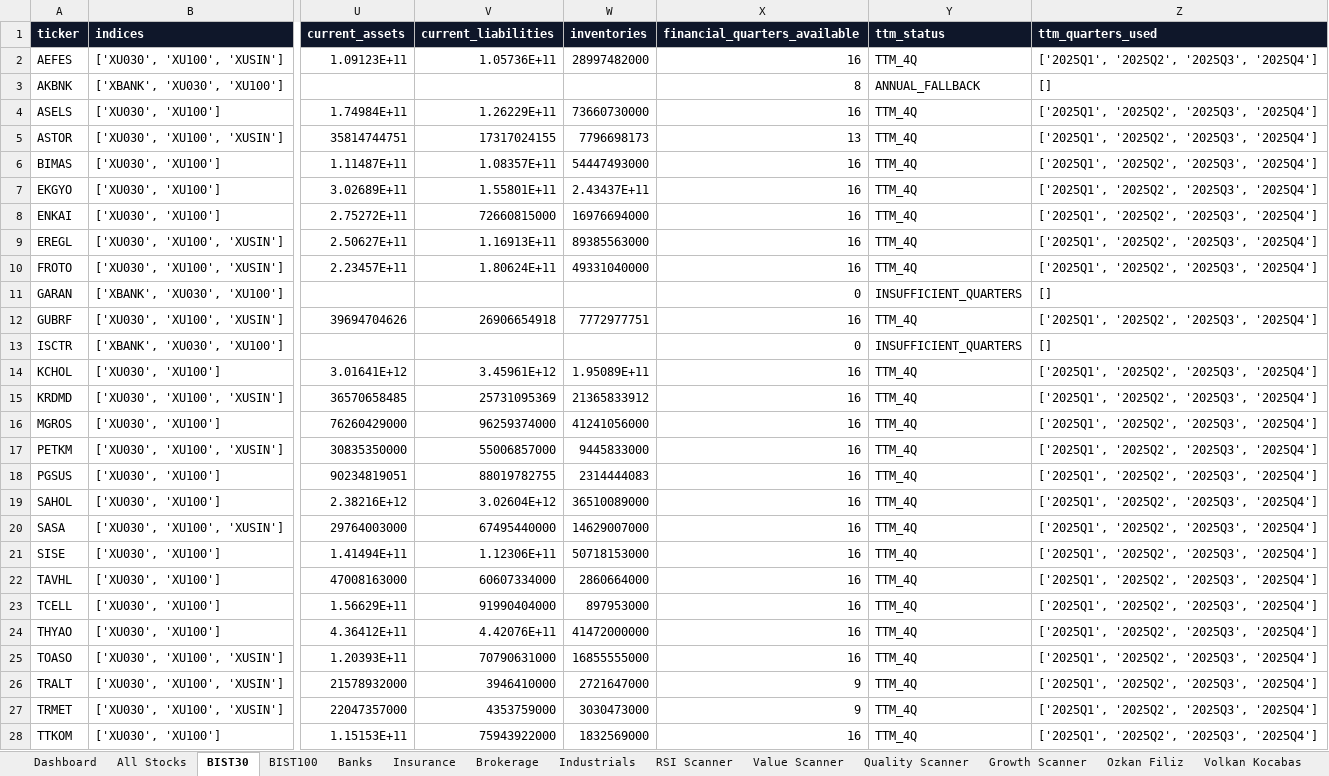
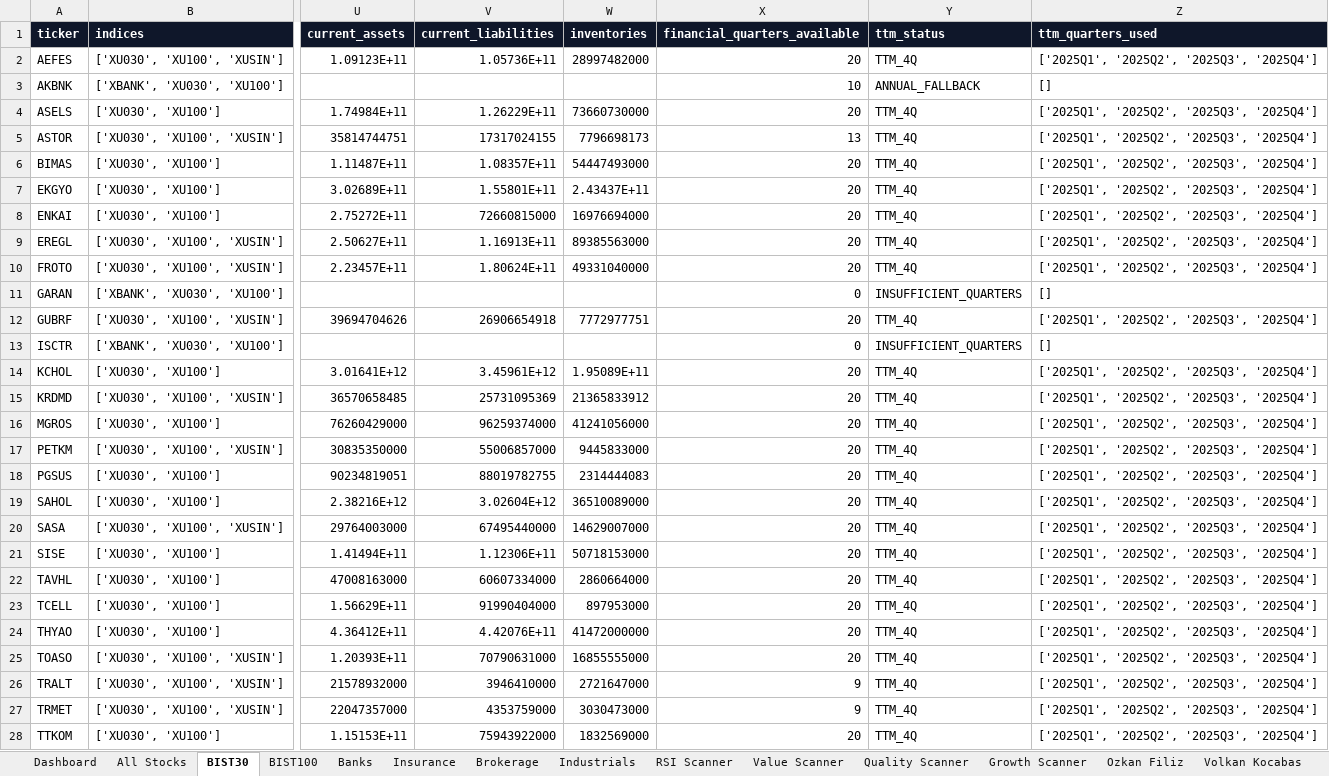
Before and after one commit to ilhangemini12/bist-research-terminal, an Excel workbook: artifacts/BIST_Research_Latest.xlsx, sheet BIST30, drawn as a sheet; only a part is shown, gaps mark what is left out; values as stored, in another font and other column widths than the file's, no borders; the diff covers the shown part only; the diff names each change by its address in the sheet, - before the commit and + after, or states it on an @@ line.

```diff
--- a/artifacts/BIST_Research_Latest.xlsx (sheet BIST30)
+++ b/artifacts/BIST_Research_Latest.xlsx (sheet BIST30)
-X2 (financial_quarters_available): 16
+X2 (financial_quarters_available): 20
-X3 (financial_quarters_available): 8
+X3 (financial_quarters_available): 10
-X4 (financial_quarters_available): 16
+X4 (financial_quarters_available): 20
-X6:X10 (financial_quarters_available): 16
+X6:X10 (financial_quarters_available): 20
-X12 (financial_quarters_available): 16
+X12 (financial_quarters_available): 20
-X14:X25 (financial_quarters_available): 16
+X14:X25 (financial_quarters_available): 20
-X28 (financial_quarters_available): 16
+X28 (financial_quarters_available): 20
```
Also changed, not shown: 3 edited cells elsewhere in this sheet, sheet All Stocks, sheet RSI Scanner, sheet Industrials, sheet BIST100, sheet Growth Scanner, sheet Banks, 1 more sheet, 6 other files.
